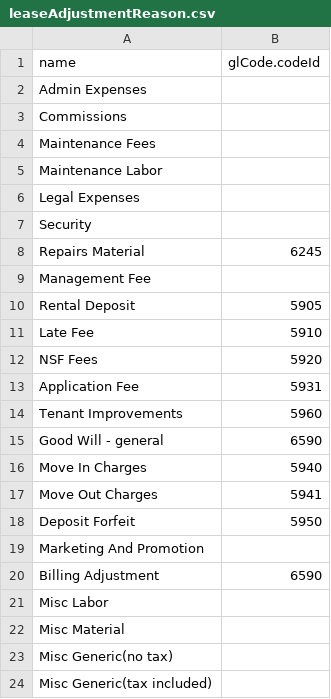
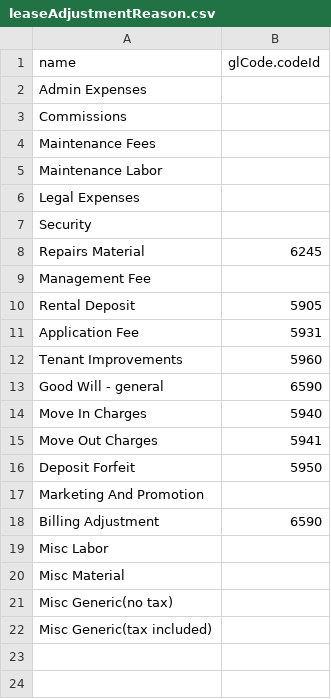
Before and after one commit to michaellif/pyx4j, a CSV file: vista-portal/vista-portal-server/src/main/resources/com/propertyvista/portal/server/preloader/leaseAdjustmentReason.csv, drawn as a sheet.

Commit message:
VISTA-1623
CRM:Lease Adjustment Reason: Remove NSF and Late Fees

```diff
--- a/vista-portal/vista-portal-server/src/main/resources/com/propertyvista/portal/server/preloader/leaseAdjustmentReason.csv
+++ b/vista-portal/vista-portal-server/src/main/resources/com/propertyvista/portal/server/preloader/leaseAdjustmentReason.csv
@@ -10,4 +10,2 @@ Management Fee,
 Rental Deposit,5905
-Late Fee,5910
-NSF Fees,5920
 Application Fee,5931
```
